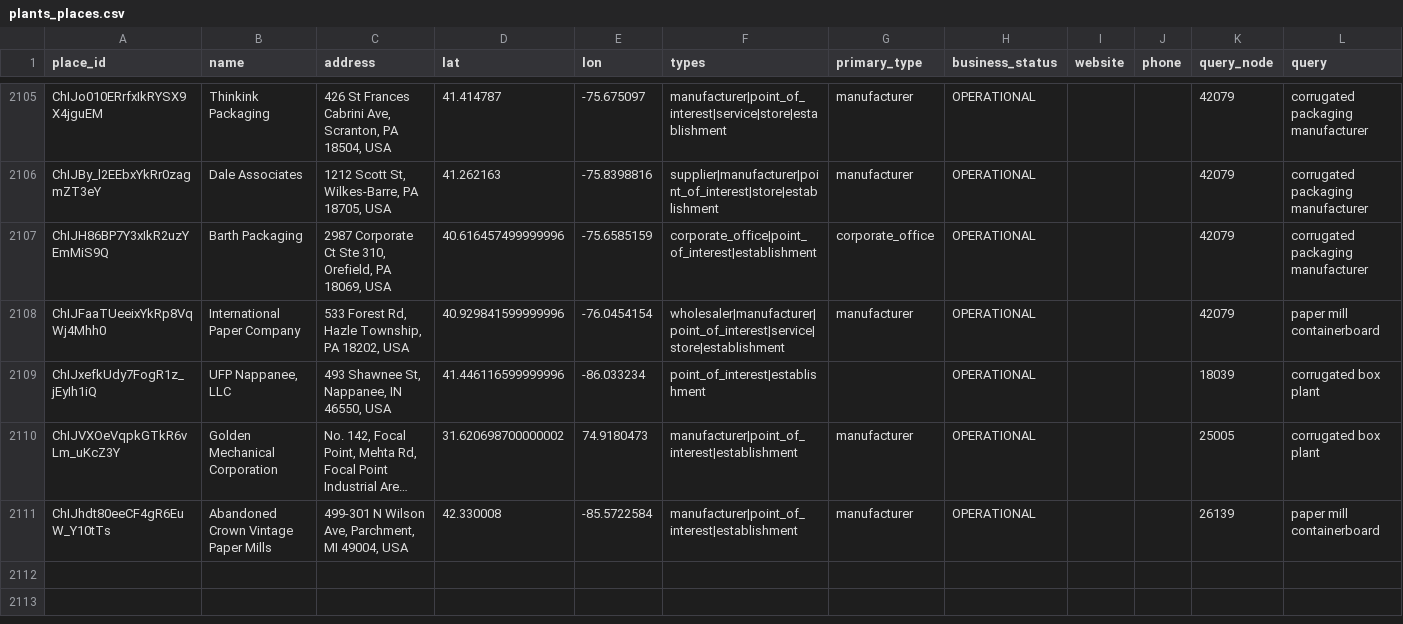
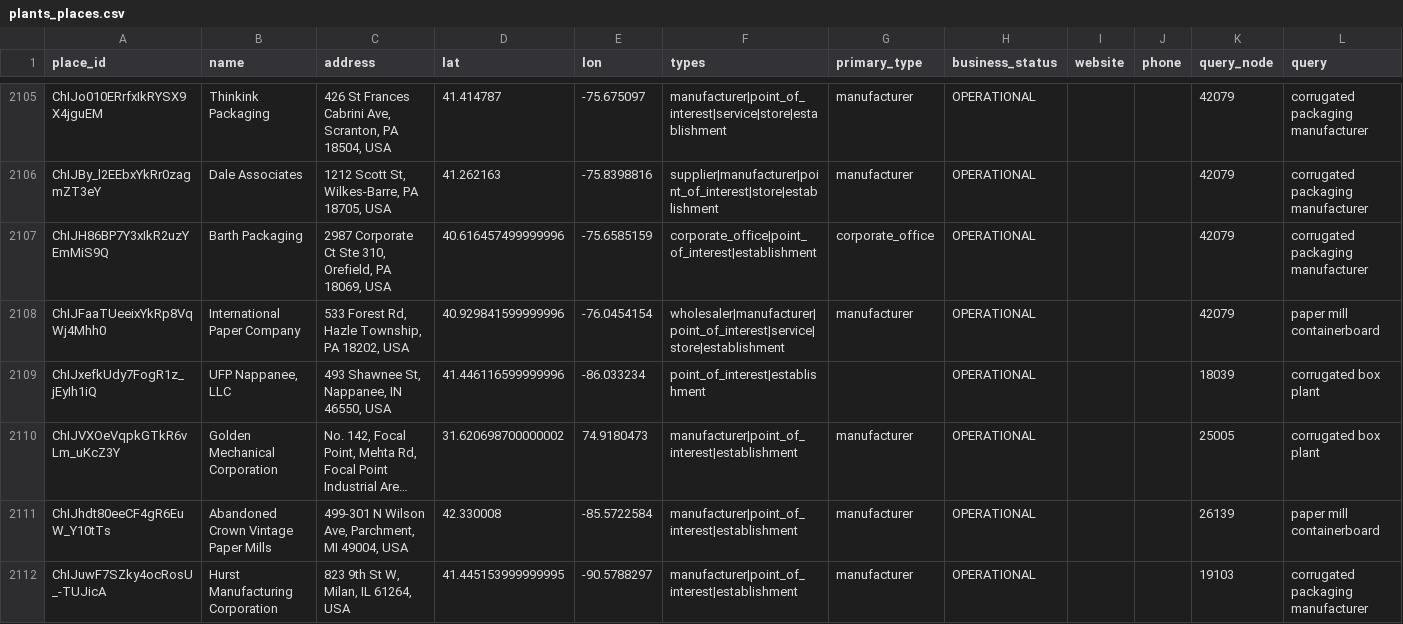
Before and after one commit to justfetz/the-paper-network, a CSV file: data/plants_places.csv, drawn as a sheet; only a part is shown, gaps mark what is left out; long unchanged cells end in …; the diff names each change by its address in the sheet, - before the commit and + after, or states it on an @@ line.

Commit message:
places: Google Places text search around demand points, 2026-11-24

```diff
--- a/data/plants_places.csv
+++ b/data/plants_places.csv
+row 2112: ChIJuwF7SZky4ocRosU_-TUJicA | Hurst Manufacturing Corporation | 823 9th St W, Milan, IL 61264, USA | 41.445153999999995 | -90.5788297 | manufacturer|point_of_interest|establishment | manufacturer | OPERATIONAL |  |  | 19103 | corrugated packaging manufacturer
```
